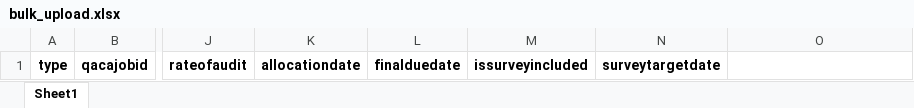
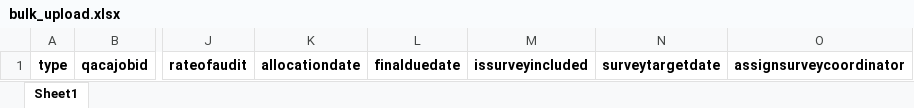
Before and after one commit to prajapativishall/QED, an Excel workbook: qed_utility/static/assets/bulk_upload.xlsx, sheet Sheet1, drawn as a sheet; only a part is shown, gaps mark what is left out; values as stored, in another font and other column widths than the file's, no borders; the diff names each change by its address in the sheet, - before the commit and + after, or states it on an @@ line.

Commit message:
Fix task submission 500 error, improve bulk upload validation, update dashboard permissions and redirect

```diff
--- a/qed_utility/static/assets/bulk_upload.xlsx (sheet Sheet1)
+++ b/qed_utility/static/assets/bulk_upload.xlsx (sheet Sheet1)
-O1: (empty)
+O1: assignsurveycoordinator
```
Also changed, not shown: 4 other files.
